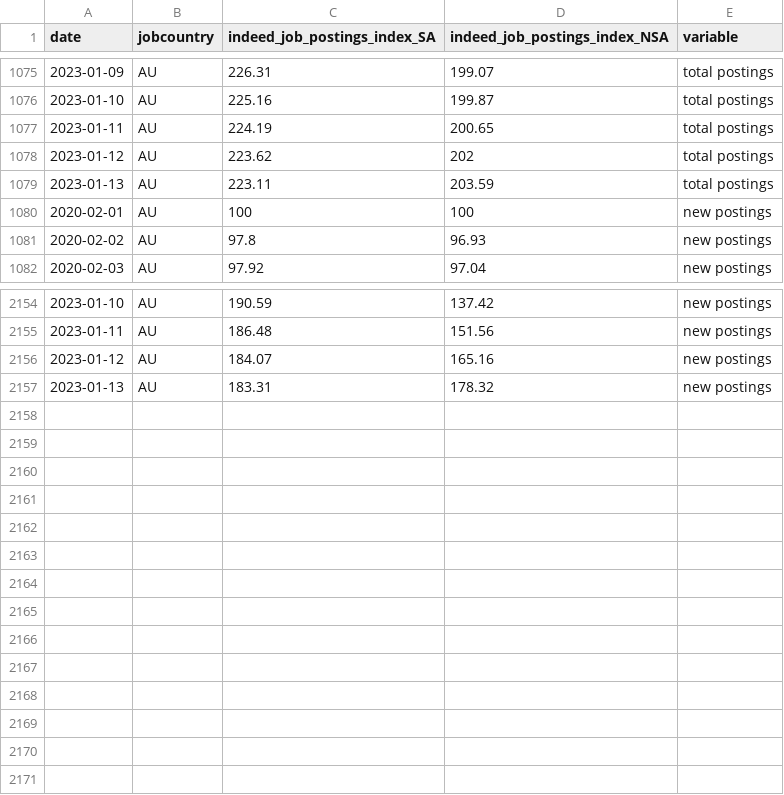
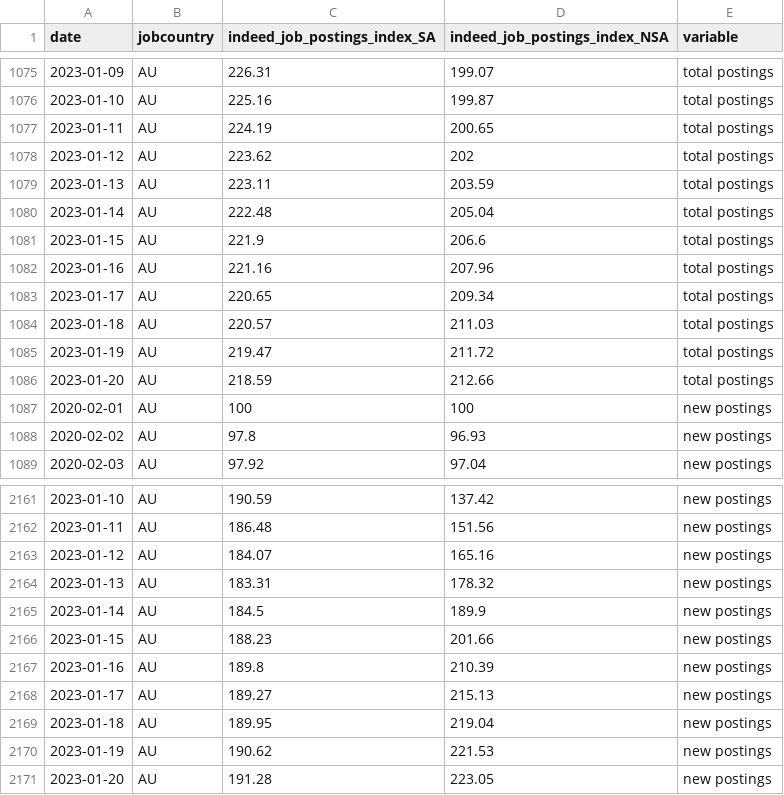
Before and after one commit to hiring-lab/job_postings_tracker, a CSV file: AU/aggregate_job_postings_AU.csv, drawn as a sheet; only a part is shown, gaps mark what is left out; the diff names each change by its address in the sheet, - before the commit and + after, or states it on an @@ line.

```diff
--- a/AU/aggregate_job_postings_AU.csv
+++ b/AU/aggregate_job_postings_AU.csv
+row 1080: 2023-01-14 | AU | 222.48 | 205.04 | total postings
+row 1081: 2023-01-15 | AU | 221.9 | 206.6 | total postings
+row 1082: 2023-01-16 | AU | 221.16 | 207.96 | total postings
+row 1083: 2023-01-17 | AU | 220.65 | 209.34 | total postings
+row 1084: 2023-01-18 | AU | 220.57 | 211.03 | total postings
+row 1085: 2023-01-19 | AU | 219.47 | 211.72 | total postings
+row 1086: 2023-01-20 | AU | 218.59 | 212.66 | total postings
+row 2165: 2023-01-14 | AU | 184.5 | 189.9 | new postings
+row 2166: 2023-01-15 | AU | 188.23 | 201.66 | new postings
+row 2167: 2023-01-16 | AU | 189.8 | 210.39 | new postings
+row 2168: 2023-01-17 | AU | 189.27 | 215.13 | new postings
+row 2169: 2023-01-18 | AU | 189.95 | 219.04 | new postings
+row 2170: 2023-01-19 | AU | 190.62 | 221.53 | new postings
+row 2171: 2023-01-20 | AU | 191.28 | 223.05 | new postings
```
Also changed, not shown: CA/aggregate_job_postings_CA.csv, FR/aggregate_job_postings_FR.csv, 18 other files.
